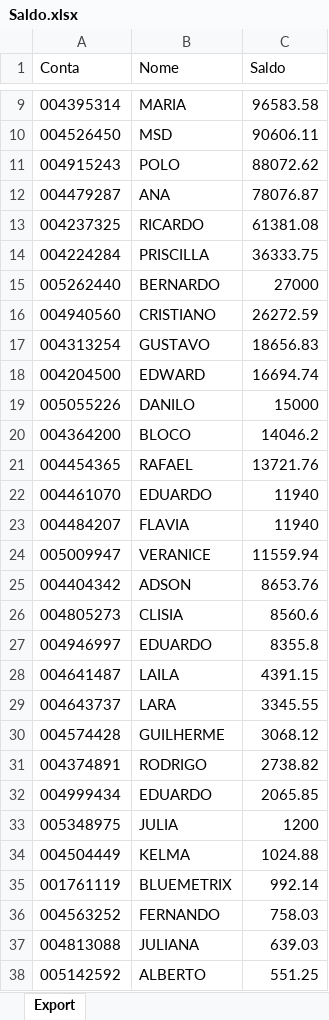
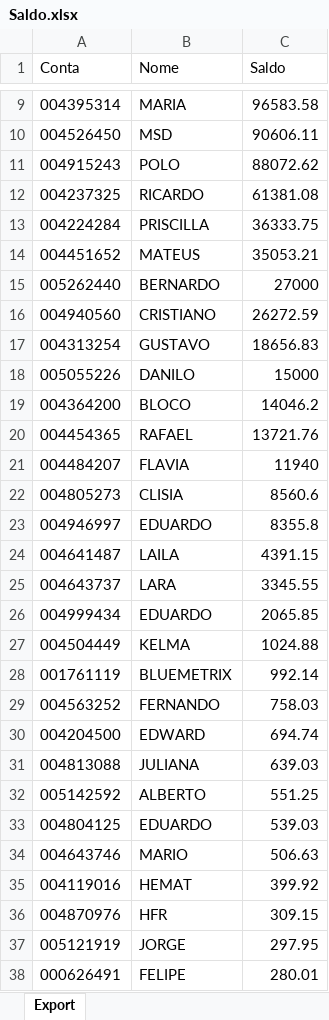
Before and after one commit to lauroteles/app_mesa_de_opera-es_corrigido, an Excel workbook: Saldo.xlsx, sheet Export, drawn as a sheet; only a part is shown, gaps mark what is left out; the shorter side is filled out with more unchanged rows; values as stored, in another font and other column widths than the file's, no borders; removed rows and columns are numbered as before the commit, all else as after; the diff covers the shown part only; the diff names each change by its address in the sheet, - before the commit and + after, or states it on an @@ line.

```diff
--- a/Saldo.xlsx (sheet Export)
+++ b/Saldo.xlsx (sheet Export)
-row 12: 004479287 | ANA | 78076.87
+row 14: 004451652 | MATEUS | 35053.21
-row 18: 004204500 | EDWARD | 16694.74
-row 22: 004461070 | EDUARDO | 11940
-row 24: 005009947 | VERANICE | 11559.94
-row 25: 004404342 | ADSON | 8653.76
-row 30: 004574428 | GUILHERME | 3068.12
-row 31: 004374891 | RODRIGO | 2738.82
-row 33: 005348975 | JULIA | 1200
+row 30: 004204500 | EDWARD | 694.74
```
Also changed, not shown: 3 added rows, 3 removed rows and 1 edited cell elsewhere in this sheet, PL Total.xlsx.
